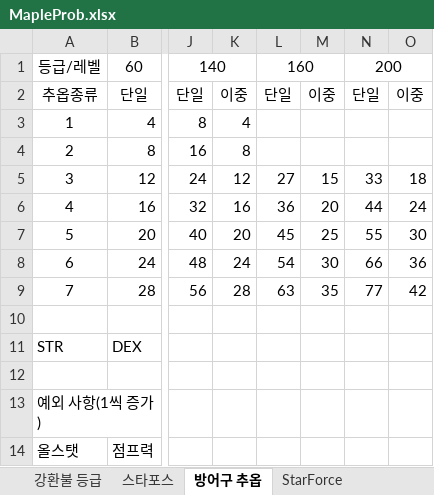
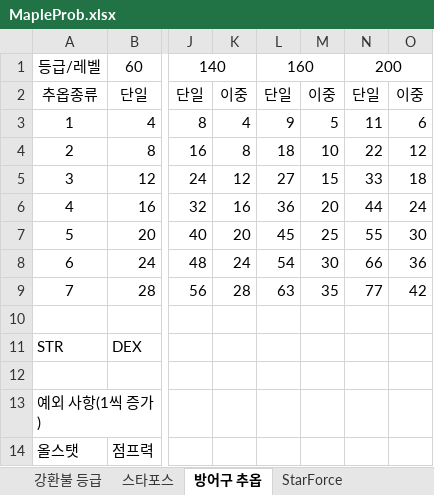
Before and after one commit to Donghyuks/Practice, an Excel workbook: CodingInterView/RandomTable/MapleProb.xlsx, sheet 방어구 추옵, drawn as a sheet; only a part is shown, gaps mark what is left out; values as stored, in another font and other column widths than the file's, no borders; the diff names each change by its address in the sheet, - before the commit and + after, or states it on an @@ line.

```diff
--- a/CodingInterView/RandomTable/MapleProb.xlsx (sheet 방어구 추옵)
+++ b/CodingInterView/RandomTable/MapleProb.xlsx (sheet 방어구 추옵)
-L3: (empty)
+L3: 9
-M3: (empty)
+M3: 5
-N3: (empty)
+N3: 11
-O3: (empty)
+O3: 6
-L4: (empty)
+L4: 18
-M4: (empty)
+M4: 10
-N4: (empty)
+N4: 22
-O4: (empty)
+O4: 12
```
Also changed, not shown: sheet AdditionalOptions, sheet RebirthFire, sheet 강환불 등급, 6 other files.
